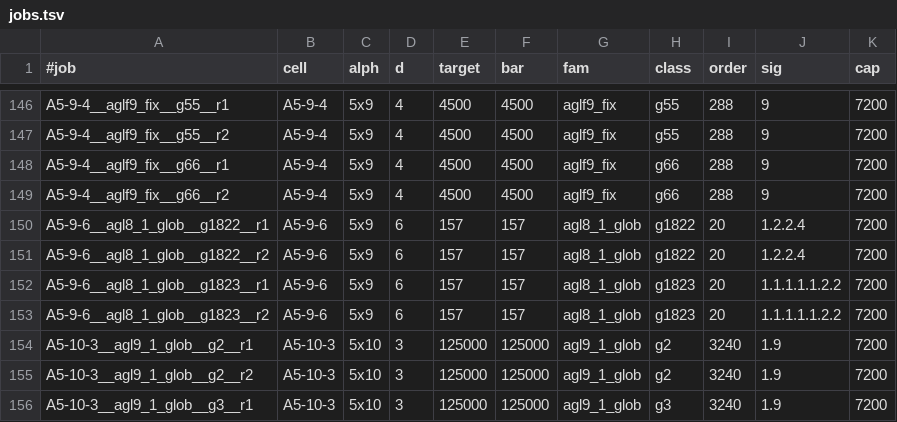
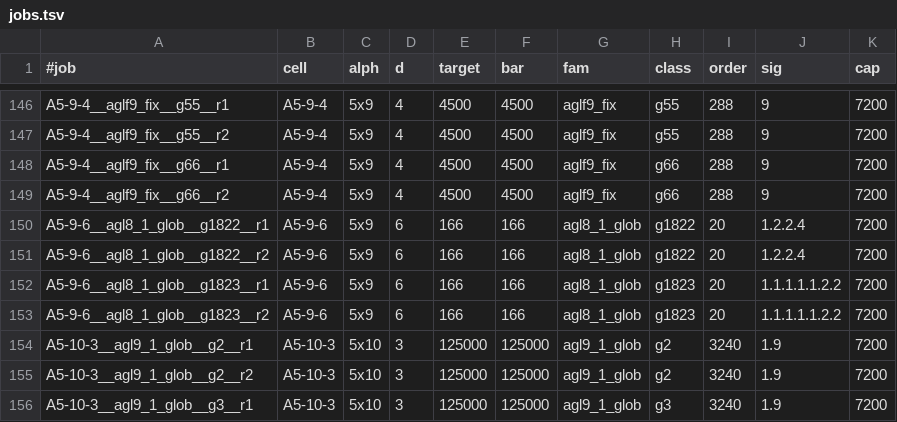
Before and after one commit to TheBenMeadows/code-table-search, a TSV file: pilot/jobs.tsv, drawn as a sheet; only a part is shown, gaps mark what is left out.

Commit message:
Set the A5-9-6 pilot units to the table's current bound of 166

```diff
--- a/pilot/jobs.tsv
+++ b/pilot/jobs.tsv
@@ -149,6 +149,6 @@ A5-9-4__aglf9_fix__g66__r1	A5-9-4	5x9	4	4500	4500	aglf9_fix	g66	288	9	7200
 A5-9-4__aglf9_fix__g66__r2	A5-9-4	5x9	4	4500	4500	aglf9_fix	g66	288	9	7200
-A5-9-6__agl8_1_glob__g1822__r1	A5-9-6	5x9	6	157	157	agl8_1_glob	g1822	20	1.2.2.4	7200
-A5-9-6__agl8_1_glob__g1822__r2	A5-9-6	5x9	6	157	157	agl8_1_glob	g1822	20	1.2.2.4	7200
-A5-9-6__agl8_1_glob__g1823__r1	A5-9-6	5x9	6	157	157	agl8_1_glob	g1823	20	1.1.1.1.1.2.2	7200
-A5-9-6__agl8_1_glob__g1823__r2	A5-9-6	5x9	6	157	157	agl8_1_glob	g1823	20	1.1.1.1.1.2.2	7200
+A5-9-6__agl8_1_glob__g1822__r1	A5-9-6	5x9	6	166	166	agl8_1_glob	g1822	20	1.2.2.4	7200
+A5-9-6__agl8_1_glob__g1822__r2	A5-9-6	5x9	6	166	166	agl8_1_glob	g1822	20	1.2.2.4	7200
+A5-9-6__agl8_1_glob__g1823__r1	A5-9-6	5x9	6	166	166	agl8_1_glob	g1823	20	1.1.1.1.1.2.2	7200
+A5-9-6__agl8_1_glob__g1823__r2	A5-9-6	5x9	6	166	166	agl8_1_glob	g1823	20	1.1.1.1.1.2.2	7200
 A5-10-3__agl9_1_glob__g2__r1	A5-10-3	5x10	3	125000	125000	agl9_1_glob	g2	3240	1.9	7200
```
Also changed, not shown: pilot/pilot_units.tsv, 3 other files.
